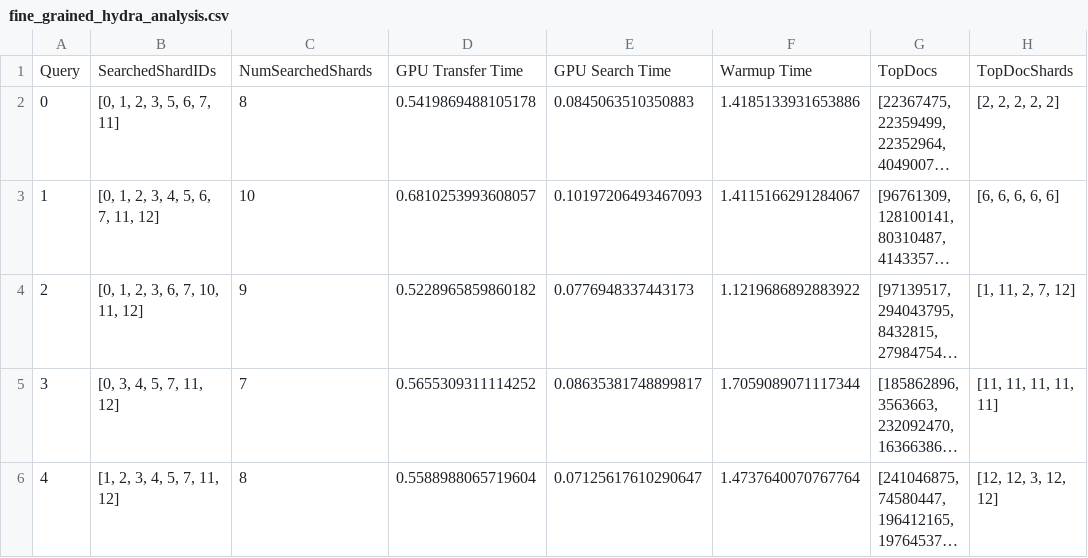
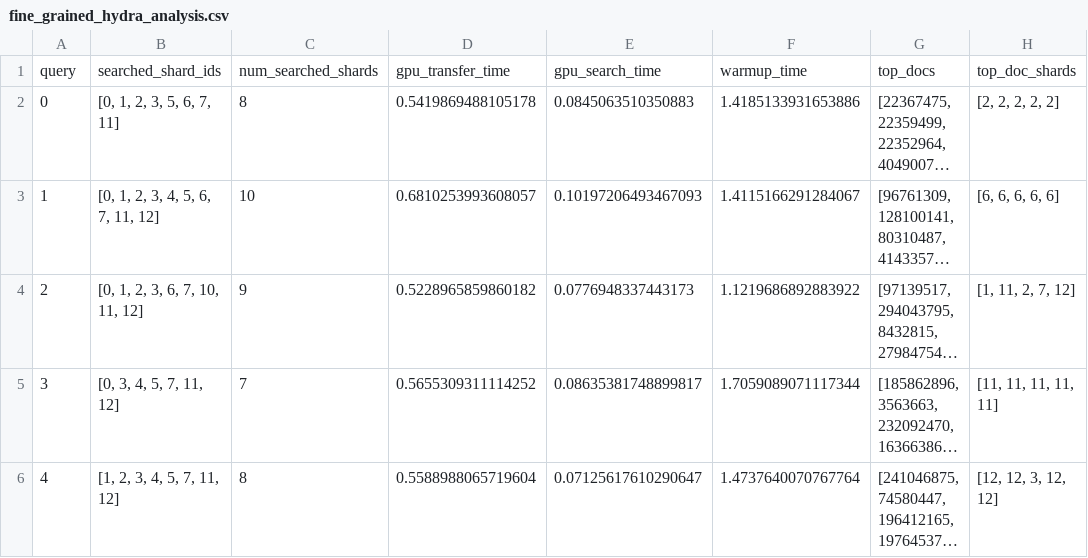
Before and after one commit to S4AI-CornellTech/faiss-dev, a CSV file: mts247_hydra/data/fine_grained_hydra_analysis.csv, drawn as a sheet; long unchanged cells end in …; removed rows and columns are numbered as before the commit, all else as after; the diff names each change by its address in the sheet, - before the commit and + after, or states it on an @@ line.

```diff
--- a/mts247_hydra/data/fine_grained_hydra_analysis.csv
+++ b/mts247_hydra/data/fine_grained_hydra_analysis.csv
-row 1: Query | SearchedShardIDs | NumSearchedShards | GPU Transfer Time | GPU Search Time | Warmup Time | TopDocs | TopDocShards
+row 1: query | searched_shard_ids | num_searched_shards | gpu_transfer_time | gpu_search_time | warmup_time | top_docs | top_doc_shards
```
Also changed, not shown: 3 other files.
